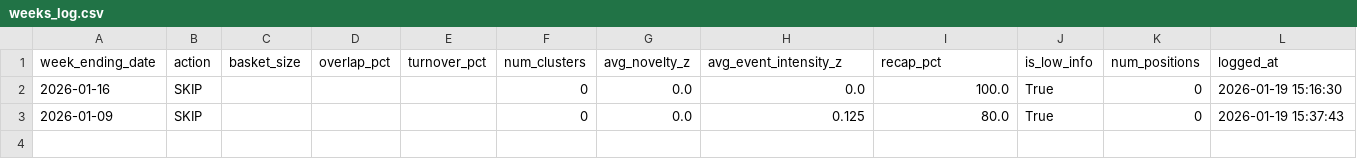
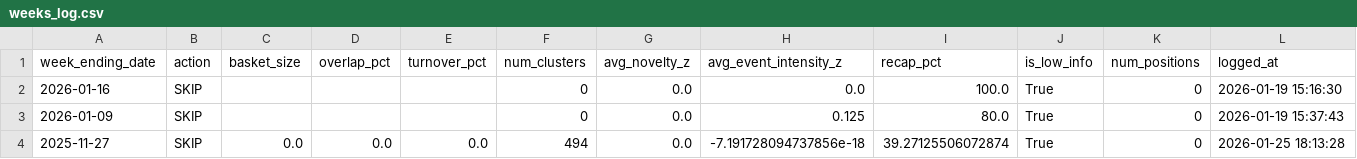
Before and after one commit to fju7/market-pressure-scan, a CSV file: data/live/weeks_log.csv, drawn as a sheet; only a part is shown; rows hold the shown columns only; the diff names each change by its address in the sheet, - before the commit and + after, or states it on an @@ line.

```diff
--- a/data/live/weeks_log.csv
+++ b/data/live/weeks_log.csv
+row 4: 2025-11-27 | SKIP | 0.0 | 0.0 | 0.0 | 494 | 0.0 | -7.191728094737856e-18 | 39.27125506072874 | True | 0 | 2026-01-25 18:13:28
```
Also changed, not shown: data/live/scoreboard.csv, 5 other files.
